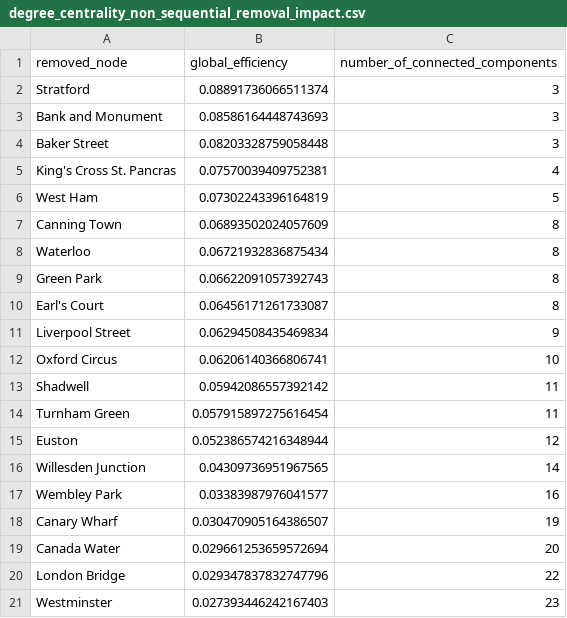
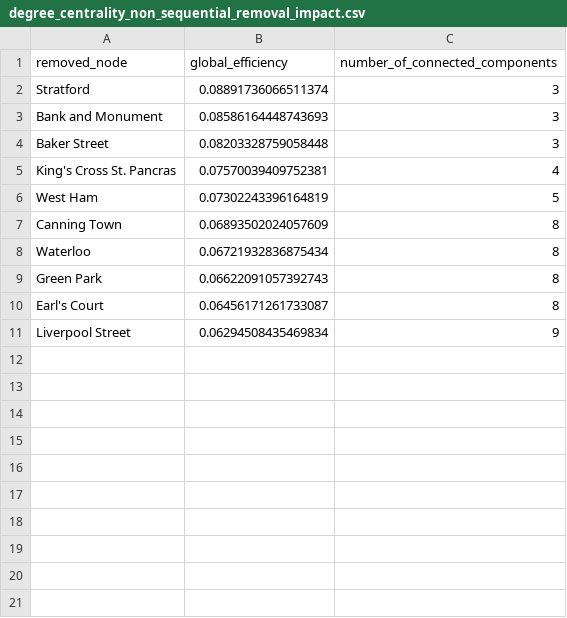
Before and after one commit to dereksgithub/urbansim_assessment, a CSV file: degree_centrality_non_sequential_removal_impact.csv, drawn as a sheet; the diff names each change by its address in the sheet, - before the commit and + after, or states it on an @@ line.

Commit message:
added degree centrality non sequential removal

```diff
--- a/degree_centrality_non_sequential_removal_impact.csv
+++ b/degree_centrality_non_sequential_removal_impact.csv
-row 12: Oxford Circus | 0.06206140366806741 | 10
-row 13: Shadwell | 0.05942086557392142 | 11
-row 14: Turnham Green | 0.057915897275616454 | 11
-row 15: Euston | 0.052386574216348944 | 12
-row 16: Willesden Junction | 0.04309736951967565 | 14
-row 17: Wembley Park | 0.03383987976041577 | 16
-row 18: Canary Wharf | 0.030470905164386507 | 19
-row 19: Canada Water | 0.029661253659572694 | 20
-row 20: London Bridge | 0.029347837832747796 | 22
-row 21: Westminster | 0.027393446242167403 | 23
```
Also changed, not shown: 3 other files.
